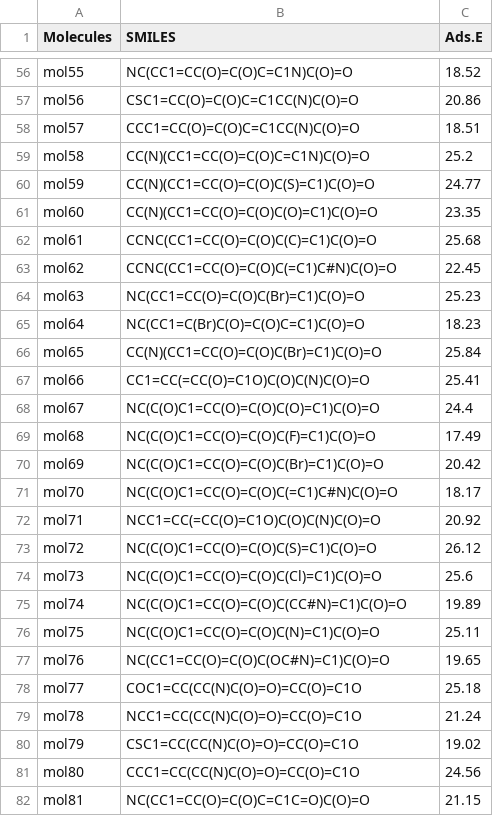
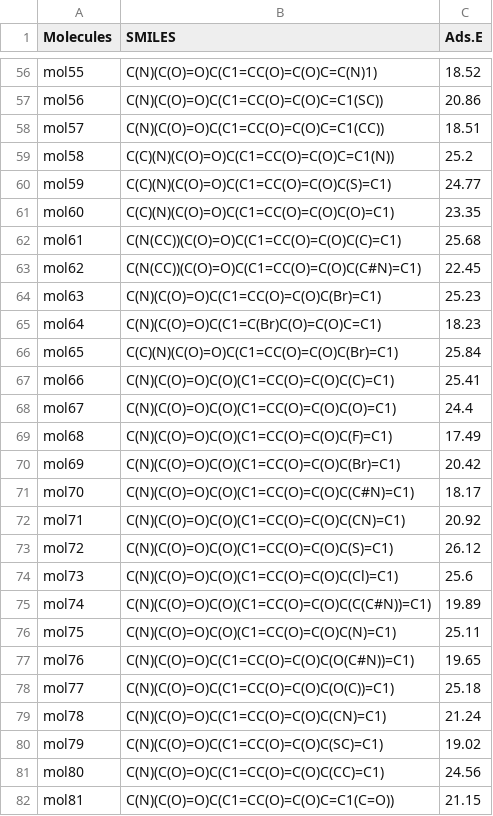
Before and after one commit to SeyongChoi/genDOPA, a CSV file: data/adsorption_property.csv, drawn as a sheet; only a part is shown, gaps mark what is left out; the diff covers the shown part only; the diff names each change by its address in the sheet, - before the commit and + after, or states it on an @@ line.

```diff
--- a/data/adsorption_property.csv
+++ b/data/adsorption_property.csv
-B56 (SMILES): NC(CC1=CC(O)=C(O)C=C1N)C(O)=O
+B56 (SMILES): C(N)(C(O)=O)C(C1=CC(O)=C(O)C=C(N)1)
-B57 (SMILES): CSC1=CC(O)=C(O)C=C1CC(N)C(O)=O
+B57 (SMILES): C(N)(C(O)=O)C(C1=CC(O)=C(O)C=C1(SC))
-B58 (SMILES): CCC1=CC(O)=C(O)C=C1CC(N)C(O)=O
+B58 (SMILES): C(N)(C(O)=O)C(C1=CC(O)=C(O)C=C1(CC))
-B59 (SMILES): CC(N)(CC1=CC(O)=C(O)C=C1N)C(O)=O
+B59 (SMILES): C(C)(N)(C(O)=O)C(C1=CC(O)=C(O)C=C1(N))
-B60 (SMILES): CC(N)(CC1=CC(O)=C(O)C(S)=C1)C(O)=O
+B60 (SMILES): C(C)(N)(C(O)=O)C(C1=CC(O)=C(O)C(S)=C1)
-B61 (SMILES): CC(N)(CC1=CC(O)=C(O)C(O)=C1)C(O)=O
+B61 (SMILES): C(C)(N)(C(O)=O)C(C1=CC(O)=C(O)C(O)=C1)
-B62 (SMILES): CCNC(CC1=CC(O)=C(O)C(C)=C1)C(O)=O
+B62 (SMILES): C(N(CC))(C(O)=O)C(C1=CC(O)=C(O)C(C)=C1)
-B63 (SMILES): CCNC(CC1=CC(O)=C(O)C(=C1)C#N)C(O)=O
+B63 (SMILES): C(N(CC))(C(O)=O)C(C1=CC(O)=C(O)C(C#N)=C1)
-B64 (SMILES): NC(CC1=CC(O)=C(O)C(Br)=C1)C(O)=O
+B64 (SMILES): C(N)(C(O)=O)C(C1=CC(O)=C(O)C(Br)=C1)
-B65 (SMILES): NC(CC1=C(Br)C(O)=C(O)C=C1)C(O)=O
+B65 (SMILES): C(N)(C(O)=O)C(C1=C(Br)C(O)=C(O)C=C1)
-B66 (SMILES): CC(N)(CC1=CC(O)=C(O)C(Br)=C1)C(O)=O
+B66 (SMILES): C(C)(N)(C(O)=O)C(C1=CC(O)=C(O)C(Br)=C1)
-B67 (SMILES): CC1=CC(=CC(O)=C1O)C(O)C(N)C(O)=O
+B67 (SMILES): C(N)(C(O)=O)C(O)(C1=CC(O)=C(O)C(C)=C1)
-B68 (SMILES): NC(C(O)C1=CC(O)=C(O)C(O)=C1)C(O)=O
+B68 (SMILES): C(N)(C(O)=O)C(O)(C1=CC(O)=C(O)C(O)=C1)
-B69 (SMILES): NC(C(O)C1=CC(O)=C(O)C(F)=C1)C(O)=O
+B69 (SMILES): C(N)(C(O)=O)C(O)(C1=CC(O)=C(O)C(F)=C1)
-B70 (SMILES): NC(C(O)C1=CC(O)=C(O)C(Br)=C1)C(O)=O
+B70 (SMILES): C(N)(C(O)=O)C(O)(C1=CC(O)=C(O)C(Br)=C1)
-B71 (SMILES): NC(C(O)C1=CC(O)=C(O)C(=C1)C#N)C(O)=O
+B71 (SMILES): C(N)(C(O)=O)C(O)(C1=CC(O)=C(O)C(C#N)=C1)
-B72 (SMILES): NCC1=CC(=CC(O)=C1O)C(O)C(N)C(O)=O
+B72 (SMILES): C(N)(C(O)=O)C(O)(C1=CC(O)=C(O)C(CN)=C1)
-B73 (SMILES): NC(C(O)C1=CC(O)=C(O)C(S)=C1)C(O)=O
+B73 (SMILES): C(N)(C(O)=O)C(O)(C1=CC(O)=C(O)C(S)=C1)
-B74 (SMILES): NC(C(O)C1=CC(O)=C(O)C(Cl)=C1)C(O)=O
+B74 (SMILES): C(N)(C(O)=O)C(O)(C1=CC(O)=C(O)C(Cl)=C1)
-B75 (SMILES): NC(C(O)C1=CC(O)=C(O)C(CC#N)=C1)C(O)=O
+B75 (SMILES): C(N)(C(O)=O)C(O)(C1=CC(O)=C(O)C(C(C#N))=C1)
-B76 (SMILES): NC(C(O)C1=CC(O)=C(O)C(N)=C1)C(O)=O
+B76 (SMILES): C(N)(C(O)=O)C(O)(C1=CC(O)=C(O)C(N)=C1)
-B77 (SMILES): NC(CC1=CC(O)=C(O)C(OC#N)=C1)C(O)=O
+B77 (SMILES): C(N)(C(O)=O)C(C1=CC(O)=C(O)C(O(C#N))=C1)
-B78 (SMILES): COC1=CC(CC(N)C(O)=O)=CC(O)=C1O
+B78 (SMILES): C(N)(C(O)=O)C(C1=CC(O)=C(O)C(O(C))=C1)
-B79 (SMILES): NCC1=CC(CC(N)C(O)=O)=CC(O)=C1O
+B79 (SMILES): C(N)(C(O)=O)C(C1=CC(O)=C(O)C(CN)=C1)
-B80 (SMILES): CSC1=CC(CC(N)C(O)=O)=CC(O)=C1O
+B80 (SMILES): C(N)(C(O)=O)C(C1=CC(O)=C(O)C(SC)=C1)
-B81 (SMILES): CCC1=CC(CC(N)C(O)=O)=CC(O)=C1O
+B81 (SMILES): C(N)(C(O)=O)C(C1=CC(O)=C(O)C(CC)=C1)
-B82 (SMILES): NC(CC1=CC(O)=C(O)C=C1C=O)C(O)=O
+B82 (SMILES): C(N)(C(O)=O)C(C1=CC(O)=C(O)C=C1(C=O))
```
Also changed, not shown: 143 edited cells elsewhere in this file.
